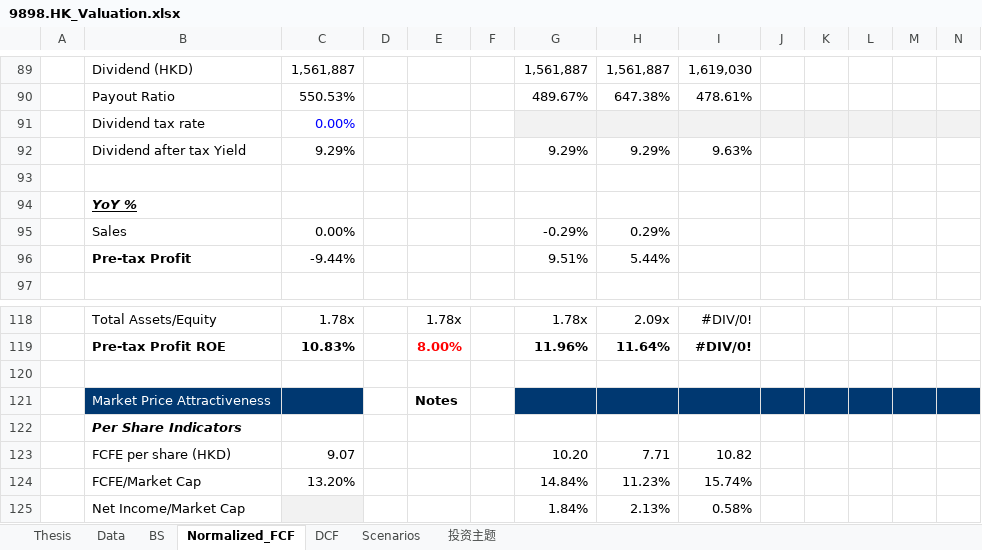
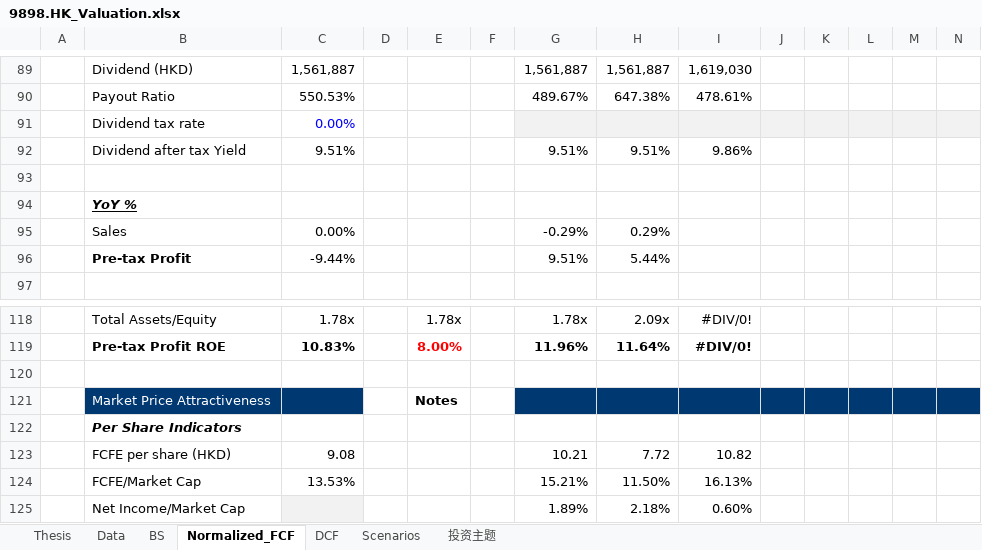
Before and after one commit to JerryChenz/Invest_Proc_1, an Excel workbook: financial_models/opportunities/9898.HK_Valuation.xlsx, sheet Normalized_FCF, drawn as a sheet; only a part is shown, gaps mark what is left out; values as stored, in another font and other column widths than the file's, no borders; conditional formats not drawn; removed rows and columns are numbered as before the commit, all else as after; rows hold the shown columns only; the diff names each change by its address in the sheet, - before the commit and + after, or states it on an @@ line.

```diff
--- a/financial_models/opportunities/9898.HK_Valuation.xlsx (sheet Normalized_FCF)
+++ b/financial_models/opportunities/9898.HK_Valuation.xlsx (sheet Normalized_FCF)
-row 92:  | Dividend after tax Yield | 9.29% |  |  |  | 9.29% | 9.29% | 9.63%
+row 92:  | Dividend after tax Yield | 9.51% |  |  |  | 9.51% | 9.51% | 9.86%
-row 123:  | FCFE per share (HKD) | 9.07 |  |  |  | 10.20 | 7.71 | 10.82
-row 124:  | FCFE/Market Cap | 13.20% |  |  |  | 14.84% | 11.23% | 15.74%
-row 125:  | Net Income/Market Cap |  |  |  |  | 1.84% | 2.13% | 0.58%
+row 123:  | FCFE per share (HKD) | 9.08 |  |  |  | 10.21 | 7.72 | 10.82
+row 124:  | FCFE/Market Cap | 13.53% |  |  |  | 15.21% | 11.50% | 16.13%
+row 125:  | Net Income/Market Cap |  |  |  |  | 1.89% | 2.18% | 0.60%
```
Also changed, not shown: sheet DCF, sheet Thesis, sheet 投资主题, sheet Scenarios, sheet BS, financial_models/Stock_Monitor_INT.xlsx, financial_models/opportunities/000568.SZ_Valuation.xlsx, 18 other files.
